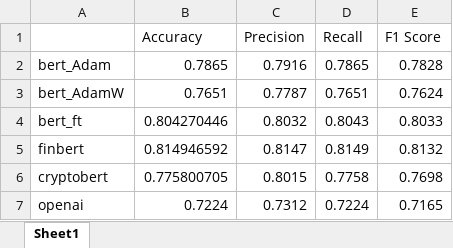
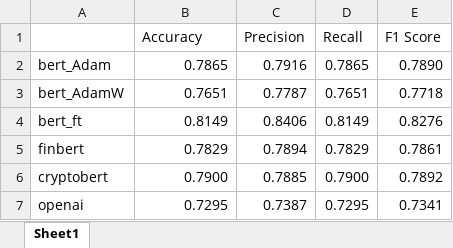
Before and after one commit to gaia-oganesian/individual_project, an Excel workbook: models_comparison.xlsx, sheet Sheet1, drawn as a sheet; values as stored, in another font and other column widths than the file's, no borders; the diff names each change by its address in the sheet, - before the commit and + after, or states it on an @@ line.

```diff
--- a/models_comparison.xlsx (sheet Sheet1)
+++ b/models_comparison.xlsx (sheet Sheet1)
-E2 (F1 Score): 0.7828
+E2 (F1 Score): 0.7890
-E3 (F1 Score): 0.7624
+E3 (F1 Score): 0.7718
-B4 (Accuracy): 0.804270446
+B4 (Accuracy): 0.8149
-C4 (Precision): 0.8032
+C4 (Precision): 0.8406
-D4 (Recall): 0.8043
+D4 (Recall): 0.8149
-E4 (F1 Score): 0.8033
+E4 (F1 Score): 0.8276
-B5 (Accuracy): 0.814946592
+B5 (Accuracy): 0.7829
-C5 (Precision): 0.8147
+C5 (Precision): 0.7894
-D5 (Recall): 0.8149
+D5 (Recall): 0.7829
-E5 (F1 Score): 0.8132
+E5 (F1 Score): 0.7861
-B6 (Accuracy): 0.775800705
+B6 (Accuracy): 0.7900
-C6 (Precision): 0.8015
+C6 (Precision): 0.7885
-D6 (Recall): 0.7758
+D6 (Recall): 0.7900
-E6 (F1 Score): 0.7698
+E6 (F1 Score): 0.7892
-B7 (Accuracy): 0.7224
+B7 (Accuracy): 0.7295
-C7 (Precision): 0.7312
+C7 (Precision): 0.7387
-D7 (Recall): 0.7224
+D7 (Recall): 0.7295
-E7 (F1 Score): 0.7165
+E7 (F1 Score): 0.7341
```
Also changed, not shown: 34 other files.
